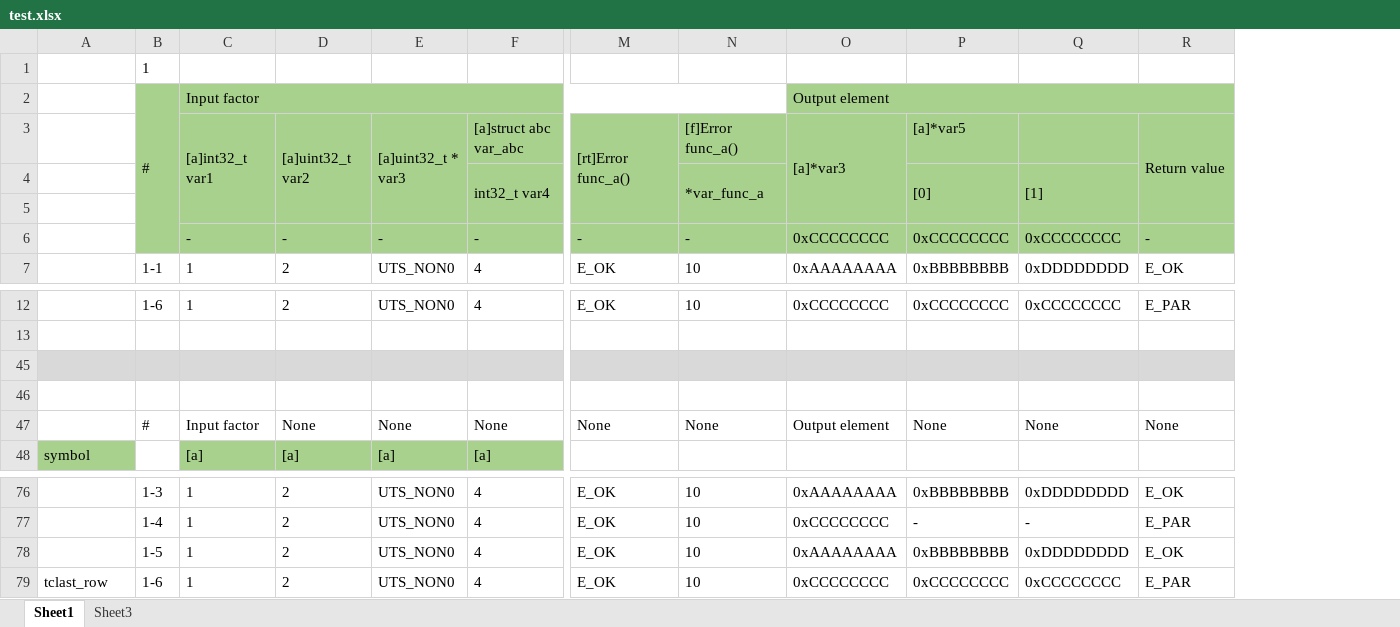
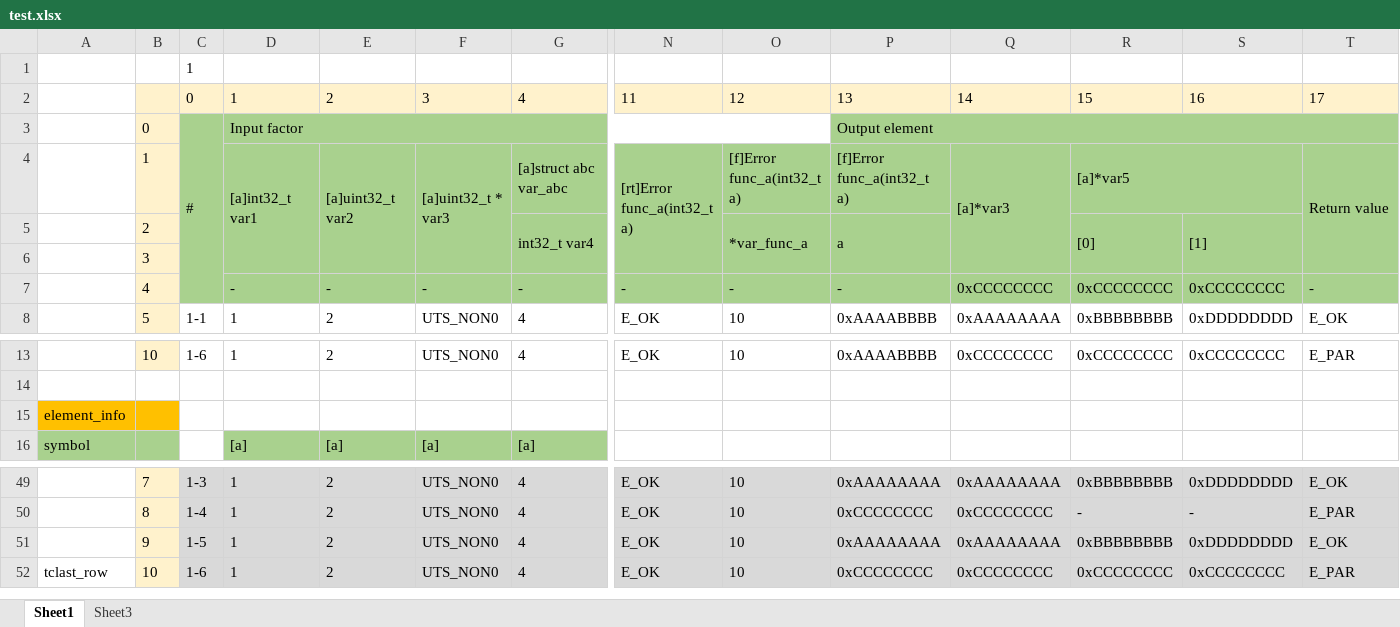
Before and after one commit to lnquang2496/ut_auto, an Excel workbook: data/test.xlsx, sheet Sheet1, drawn as a sheet; only a part is shown, gaps mark what is left out; values as stored, in another font and other column widths than the file's, no borders; removed rows and columns are numbered as before the commit, all else as after; rows hold the shown columns only; the diff covers the shown part only; the diff names each change by its address in the sheet, - before the commit and + after, or states it on an @@ line.

```diff
--- a/data/test.xlsx (sheet Sheet1)
+++ b/data/test.xlsx (sheet Sheet1)
+column B, rows 3-8: 0 | 1 | 2 | 3 | 4 | 5; row 13: 10; rows 49-52: 7 | 8 | 9 | 10
+column P, rows 3-8: Output element | [f]Error func_a(int32_t a) | a |  | - | 0xAAAABBBB; row 13: 0xAAAABBBB; rows 49-52: 0xAAAAAAAA | 0xCCCCCCCC | 0xAAAAAAAA | 0xCCCCCCCC
+row 2:  |  | 0 | 1 | 2 | 3 | 4 | 11 | 12 | 13 | 14 | 15 | 16 | 17
-Q3: Output element
+Q3: (empty)
-O2:R2 merged
-N4: [rt]Error func_a()
+N4: [rt]Error func_a(int32_t a)
-O4: [f]Error func_a()
+O4: [f]Error func_a(int32_t a)
+R4:S4 merged
-A15: (empty)
+A15: element_info
-A15 fill: #D9D9D9
+A15 fill: #FFC000
-C15:O15 fill: #D9D9D9
+C15:O15 fill: none
-Q15:T15 fill: #D9D9D9
+Q15:T15 fill: none
-row 46: (empty)
-row 47:  | # | Input factor | None | None | None | None | None | Output element | None | None | None
-C49:O52 fill: none
+C49:O52 fill: #D9D9D9
-Q49:T52 fill: none
+Q49:T52 fill: #D9D9D9
```
Also changed, not shown: 6 added rows, 1 removed row, 5 edited cells and cell formats elsewhere in this sheet, formulas that keep their value, hidden cells, 3 other files.
